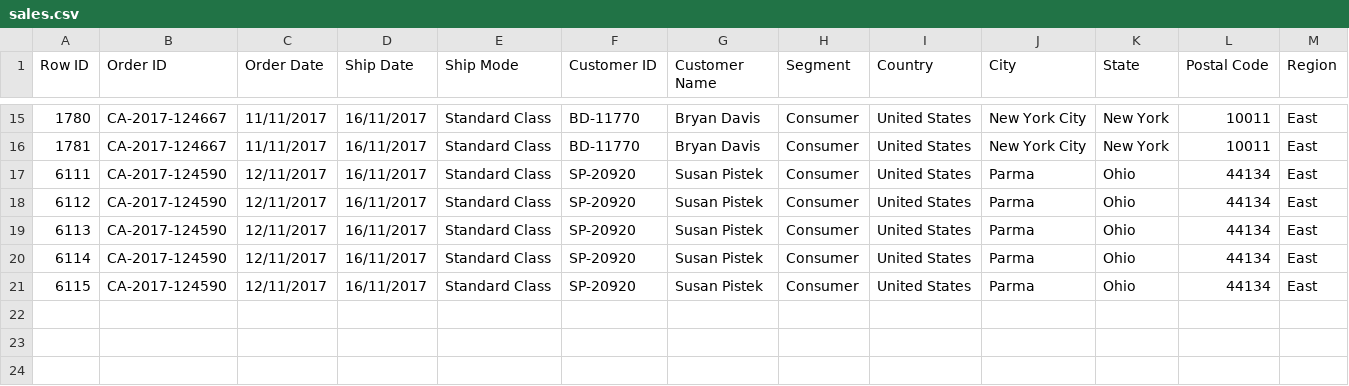
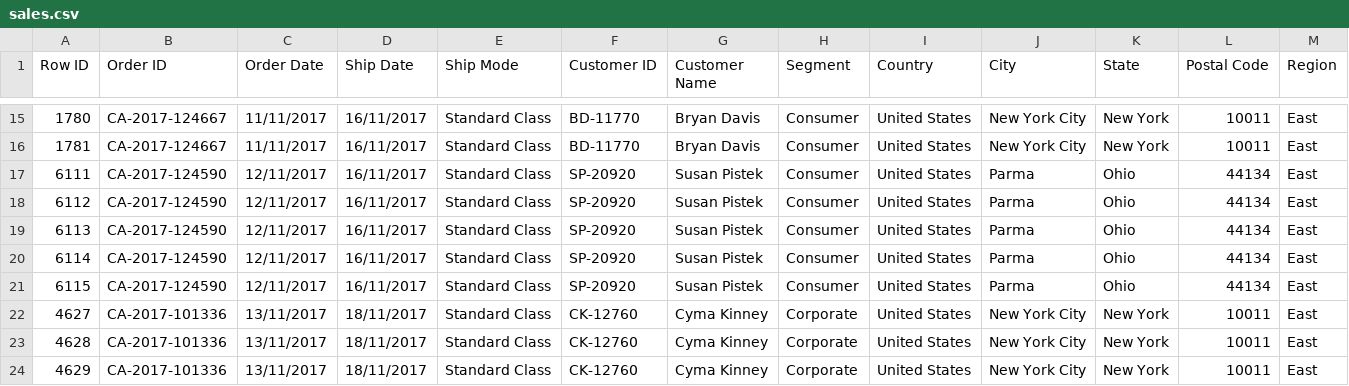
Before and after one commit to carlosaquinoperez/Datasets, a CSV file: sales.csv, drawn as a sheet; only a part is shown, gaps mark what is left out; rows hold the shown columns only; the diff names each change by its address in the sheet, - before the commit and + after, or states it on an @@ line.

Commit message:
Update sales.csv

```diff
--- a/sales.csv
+++ b/sales.csv
+row 22: 4627 | CA-2017-101336 | 13/11/2017 | 18/11/2017 | Standard Class | CK-12760 | Cyma Kinney | Corporate | United States | New York City | New York | 10011 | East
+row 23: 4628 | CA-2017-101336 | 13/11/2017 | 18/11/2017 | Standard Class | CK-12760 | Cyma Kinney | Corporate | United States | New York City | New York | 10011 | East
+row 24: 4629 | CA-2017-101336 | 13/11/2017 | 18/11/2017 | Standard Class | CK-12760 | Cyma Kinney | Corporate | United States | New York City | New York | 10011 | East
```
